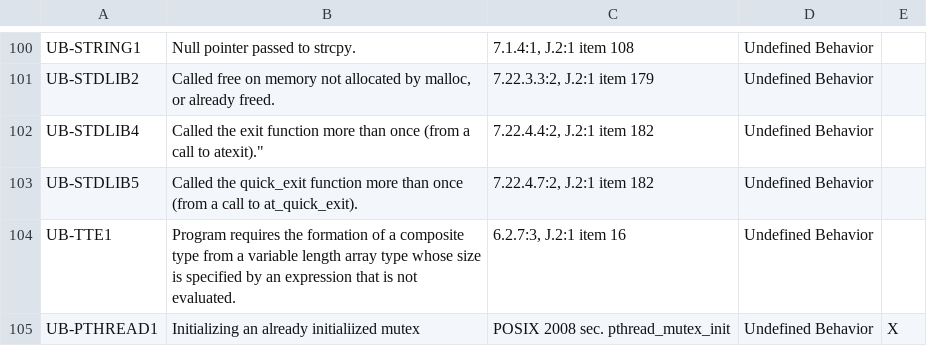
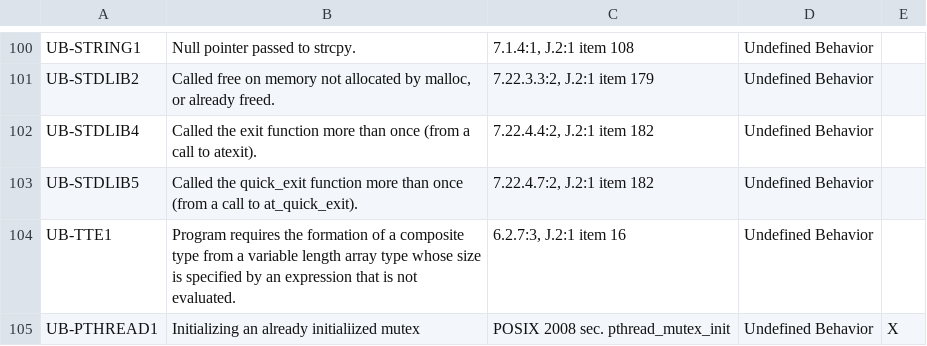
Before and after one commit to kframework/c-semantics, a CSV file: examples/error-codes/Error_Codes.csv, drawn as a sheet; only a part is shown, gaps mark what is left out.

Commit message:
fix build (#157)
this is designed to fix unmatched quotes in the csv file

```diff
--- a/examples/error-codes/Error_Codes.csv
+++ b/examples/error-codes/Error_Codes.csv
@@ -101,3 +101,3 @@ UB-STRING1,Null pointer passed to strcpy.,"7.1.4:1, J.2:1 item 108",Undefined Be
 UB-STDLIB2,"Called free on memory not allocated by malloc, or already freed.","7.22.3.3:2, J.2:1 item 179",Undefined Behavior,
-UB-STDLIB4,Called the exit function more than once (from a call to atexit).","7.22.4.4:2, J.2:1 item 182",Undefined Behavior,
+UB-STDLIB4,Called the exit function more than once (from a call to atexit).,"7.22.4.4:2, J.2:1 item 182",Undefined Behavior,
 UB-STDLIB5,Called the quick_exit function more than once (from a call to at_quick_exit).,"7.22.4.7:2, J.2:1 item 182",Undefined Behavior,
```
